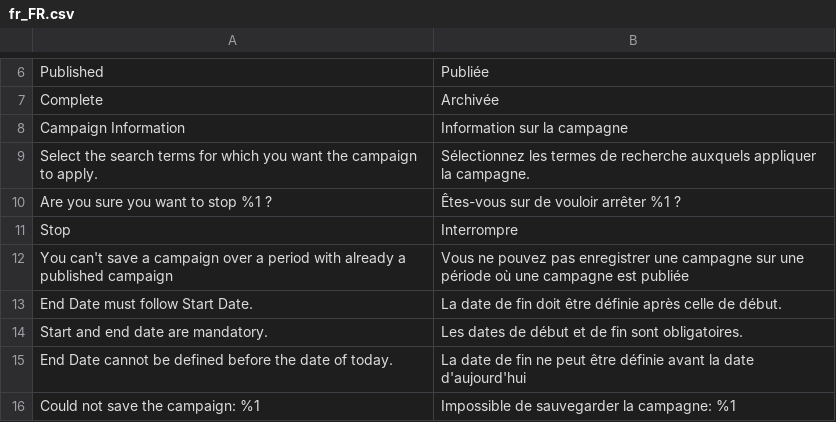
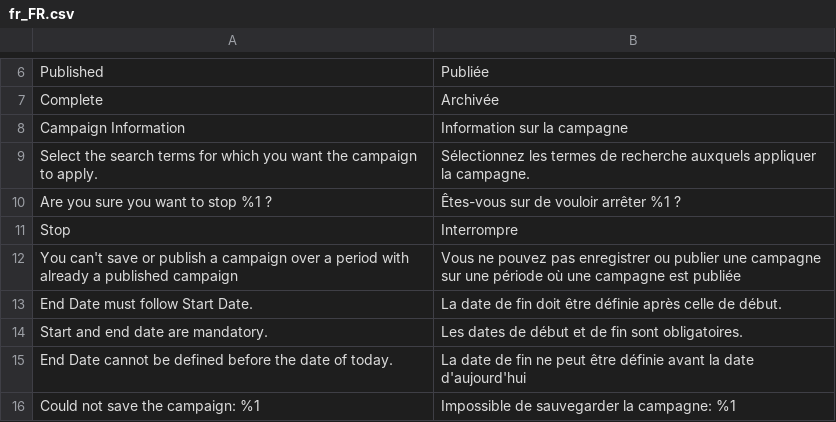
Before and after one commit to botisSmile/elasticsuite, a CSV file: src/module-elasticsuite-ab-campaign/i18n/fr_FR.csv, drawn as a sheet; only a part is shown, gaps mark what is left out.

```diff
--- a/src/module-elasticsuite-ab-campaign/i18n/fr_FR.csv
+++ b/src/module-elasticsuite-ab-campaign/i18n/fr_FR.csv
@@ -11,3 +11,3 @@
 "Stop","Interrompre"
-"You can't save a campaign over a period with already a published campaign","Vous ne pouvez pas enregistrer une campagne sur une période où une campagne est publiée"
+"You can't save or publish a campaign over a period with already a published campaign","Vous ne pouvez pas enregistrer ou publier une campagne sur une période où une campagne est publiée"
 "End Date must follow Start Date.","La date de fin doit être définie après celle de début."
```
Also changed, not shown: src/module-elasticsuite-ab-campaign/i18n/en_US.csv, 5 other files.
